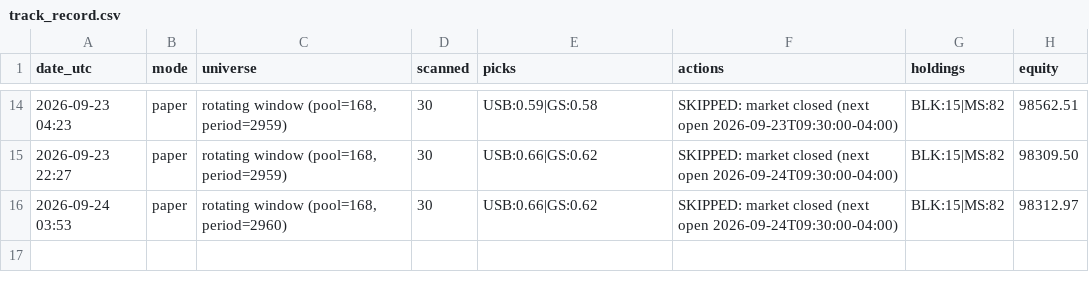
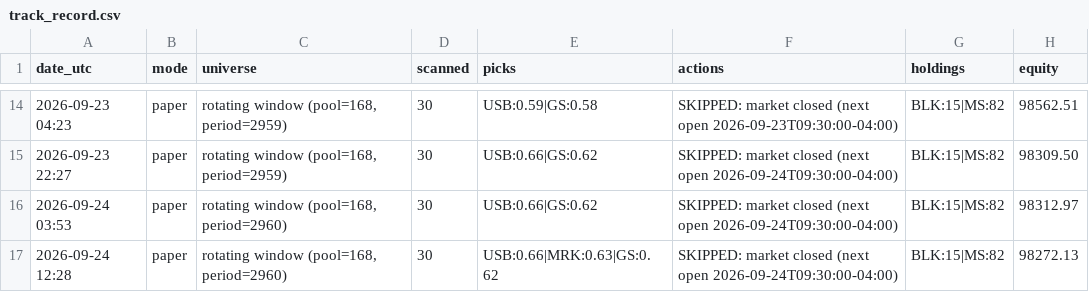
Before and after one commit to A-beaner/api-model, a CSV file: track_record.csv, drawn as a sheet; only a part is shown, gaps mark what is left out; the diff names each change by its address in the sheet, - before the commit and + after, or states it on an @@ line.

```diff
--- a/track_record.csv
+++ b/track_record.csv
+row 17: 2026-09-24 12:28 | paper | rotating window (pool=168, period=2960) | 30 | USB:0.66|MRK:0.63|GS:0.62 | SKIPPED: market closed (next open 2026-09-24T09:30:00-04:00) | BLK:15|MS:82 | 98272.13
```
Also changed, not shown: 2 other files.
